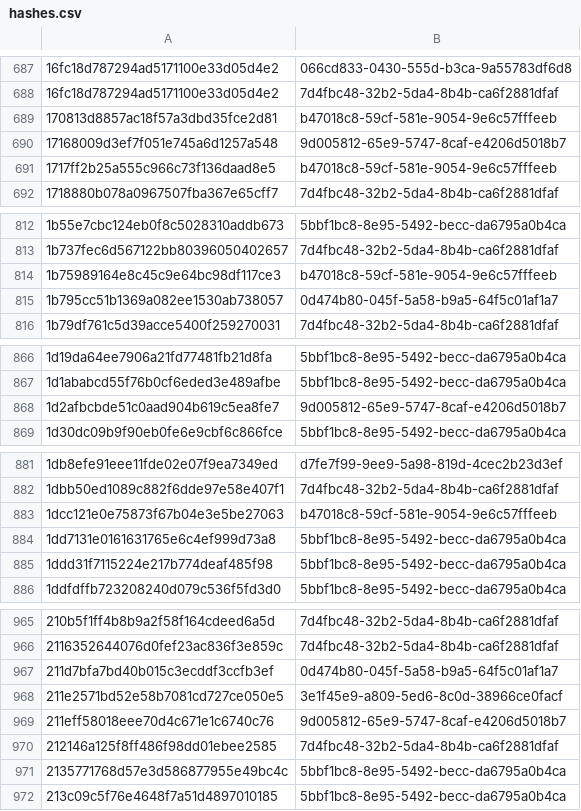
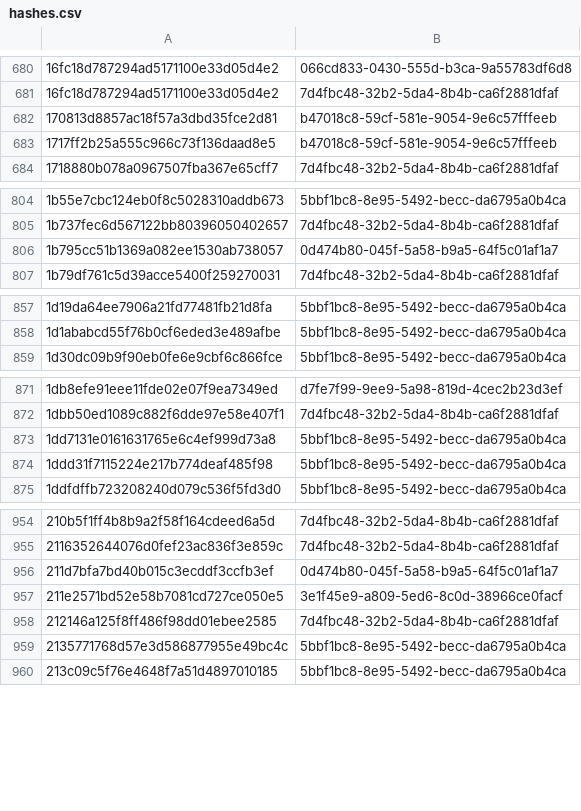
Before and after one commit to AliceGrey/c2magnet-feed, a CSV file: misp/hashes.csv, drawn as a sheet; only a part is shown, gaps mark what is left out; the diff covers the shown part only; the diff names each change by its address in the sheet, - before the commit and + after, or states it on an @@ line.

```diff
--- a/misp/hashes.csv
+++ b/misp/hashes.csv
-row 690: 17168009d3ef7f051e745a6d1257a548 | 9d005812-65e9-5747-8caf-e4206d5018b7
-row 814: 1b75989164e8c45c9e64bc98df117ce3 | b47018c8-59cf-581e-9054-9e6c57fffeeb
-row 868: 1d2afbcbde51c0aad904b619c5ea8fe7 | 9d005812-65e9-5747-8caf-e4206d5018b7
-row 883: 1dcc121e0e75873f67b04e3e5be27063 | b47018c8-59cf-581e-9054-9e6c57fffeeb
-row 969: 211eff58018eee70d4c671e1c6740c76 | 9d005812-65e9-5747-8caf-e4206d5018b7
```
Also changed, not shown: 56 removed rows elsewhere in this file, 33 other files.
